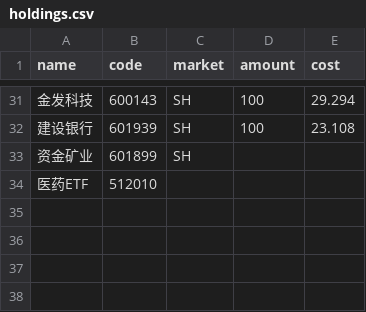
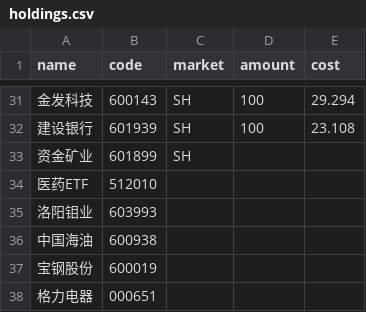
Before and after one commit to HzlGauss/market_watcher, a CSV file: holdings.csv, drawn as a sheet; only a part is shown, gaps mark what is left out.

```diff
--- a/holdings.csv
+++ b/holdings.csv
@@ -34 +34,5 @@ name,code,market,amount,cost
 医药ETF,512010,,,
+洛阳钼业,603993,,,
+中国海油,600938,,,
+宝钢股份,600019,,,
+格力电器,000651,,,
```
Also changed, not shown: 4 other files.
